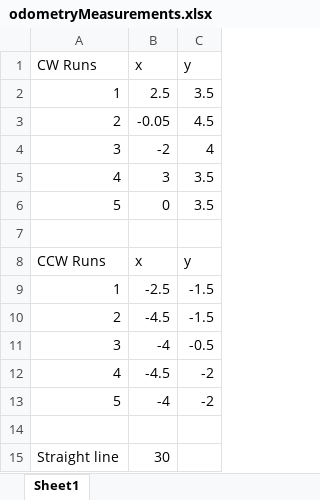
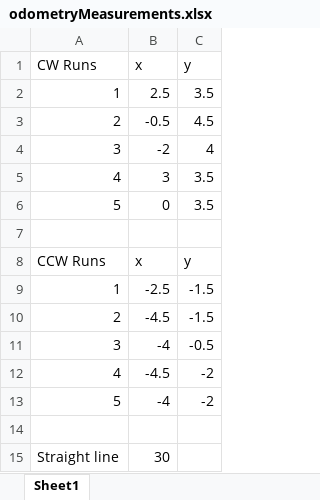
Before and after one commit to berry123/QuickBot, an Excel workbook: Lab0_Alex/odometryMeasurements.xlsx, sheet Sheet1, drawn as a sheet; values as stored, in another font and other column widths than the file's, no borders; the diff names each change by its address in the sheet, - before the commit and + after, or states it on an @@ line.

```diff
--- a/Lab0_Alex/odometryMeasurements.xlsx (sheet Sheet1)
+++ b/Lab0_Alex/odometryMeasurements.xlsx (sheet Sheet1)
-B3 (x): -0.05
+B3 (x): -0.5
```
Also changed, not shown: 7 other files.
